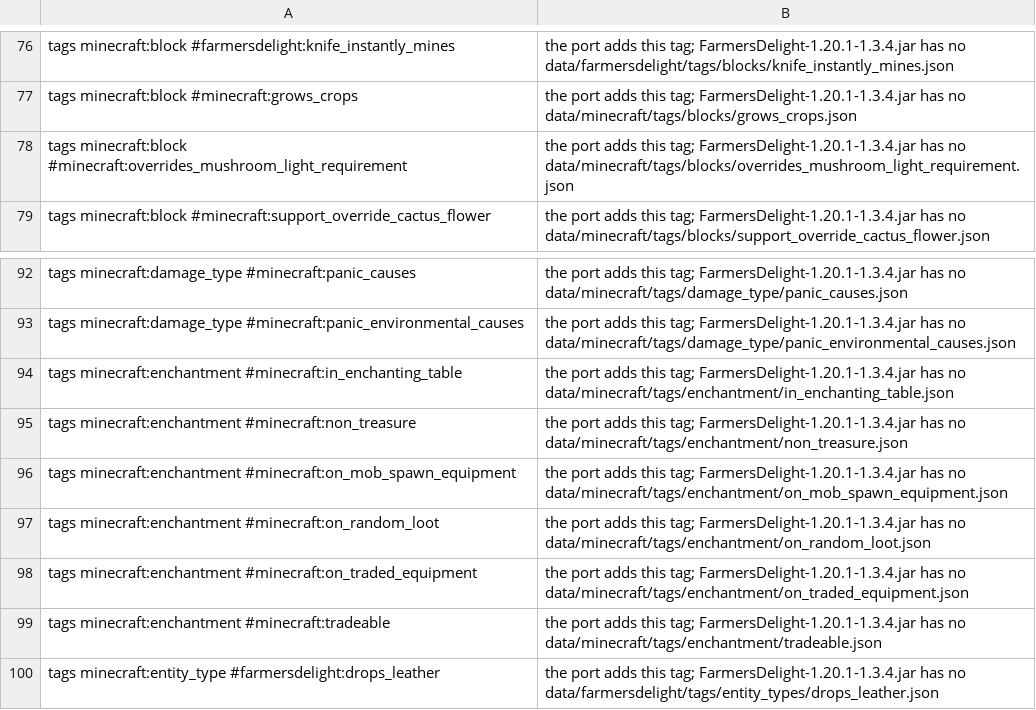
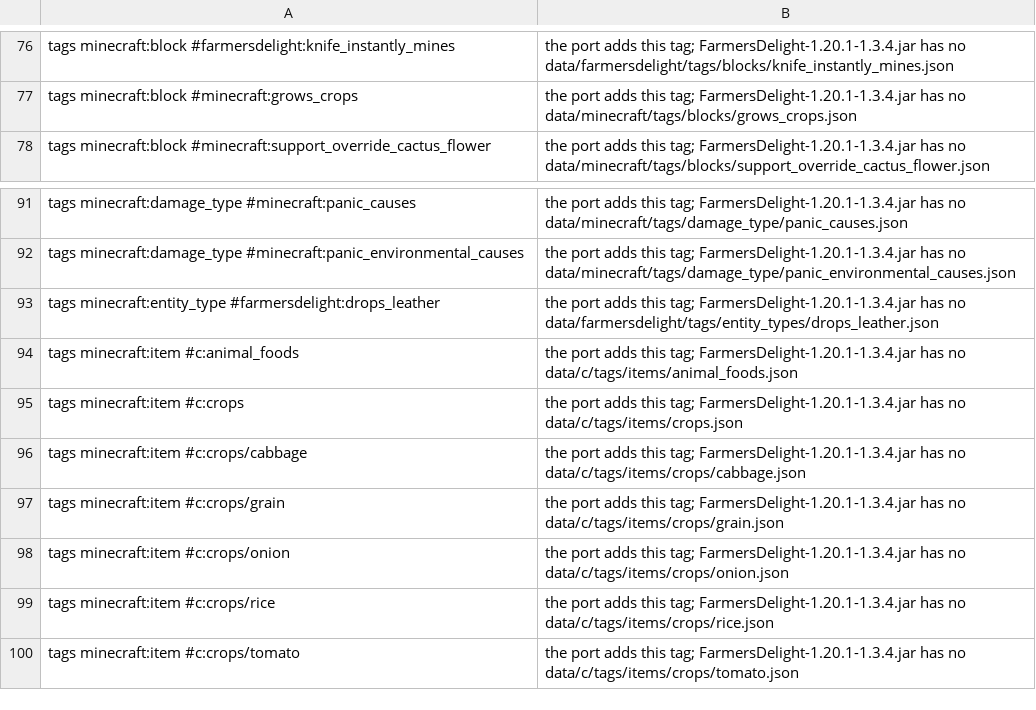
Before and after one commit to bozmund/RoseModLoader, a TSV file: testing/oracle/farmersdelight.allow.tsv, drawn as a sheet; only a part is shown, gaps mark what is left out; the shorter side is filled out with more unchanged rows; the diff covers the shown part only.

```diff
--- a/testing/oracle/farmersdelight.allow.tsv
+++ b/testing/oracle/farmersdelight.allow.tsv
@@ -77,3 +77,2 @@ tags minecraft:block #farmersdelight:knife_instantly_mines	the port adds this ta
 tags minecraft:block #minecraft:grows_crops	the port adds this tag; FarmersDelight-1.20.1-1.3.4.jar has no data/minecraft/tags/blocks/grows_crops.json
-tags minecraft:block #minecraft:overrides_mushroom_light_requirement	the port adds this tag; FarmersDelight-1.20.1-1.3.4.jar has no data/minecraft/tags/blocks/overrides_mushroom_light_requirement.json
 tags minecraft:block #minecraft:support_override_cactus_flower	the port adds this tag; FarmersDelight-1.20.1-1.3.4.jar has no data/minecraft/tags/blocks/support_override_cactus_flower.json
@@ -93,8 +92,2 @@ tags minecraft:damage_type #minecraft:panic_causes	the port adds this tag; Farme
 tags minecraft:damage_type #minecraft:panic_environmental_causes	the port adds this tag; FarmersDelight-1.20.1-1.3.4.jar has no data/minecraft/tags/damage_type/panic_environmental_causes.json
-tags minecraft:enchantment #minecraft:in_enchanting_table	the port adds this tag; FarmersDelight-1.20.1-1.3.4.jar has no data/minecraft/tags/enchantment/in_enchanting_table.json
-tags minecraft:enchantment #minecraft:non_treasure	the port adds this tag; FarmersDelight-1.20.1-1.3.4.jar has no data/minecraft/tags/enchantment/non_treasure.json
-tags minecraft:enchantment #minecraft:on_mob_spawn_equipment	the port adds this tag; FarmersDelight-1.20.1-1.3.4.jar has no data/minecraft/tags/enchantment/on_mob_spawn_equipment.json
-tags minecraft:enchantment #minecraft:on_random_loot	the port adds this tag; FarmersDelight-1.20.1-1.3.4.jar has no data/minecraft/tags/enchantment/on_random_loot.json
-tags minecraft:enchantment #minecraft:on_traded_equipment	the port adds this tag; FarmersDelight-1.20.1-1.3.4.jar has no data/minecraft/tags/enchantment/on_traded_equipment.json
-tags minecraft:enchantment #minecraft:tradeable	the port adds this tag; FarmersDelight-1.20.1-1.3.4.jar has no data/minecraft/tags/enchantment/tradeable.json
 tags minecraft:entity_type #farmersdelight:drops_leather	the port adds this tag; FarmersDelight-1.20.1-1.3.4.jar has no data/farmersdelight/tags/entity_types/drops_leather.json
```
Also changed, not shown: 33 added rows elsewhere in this file.
